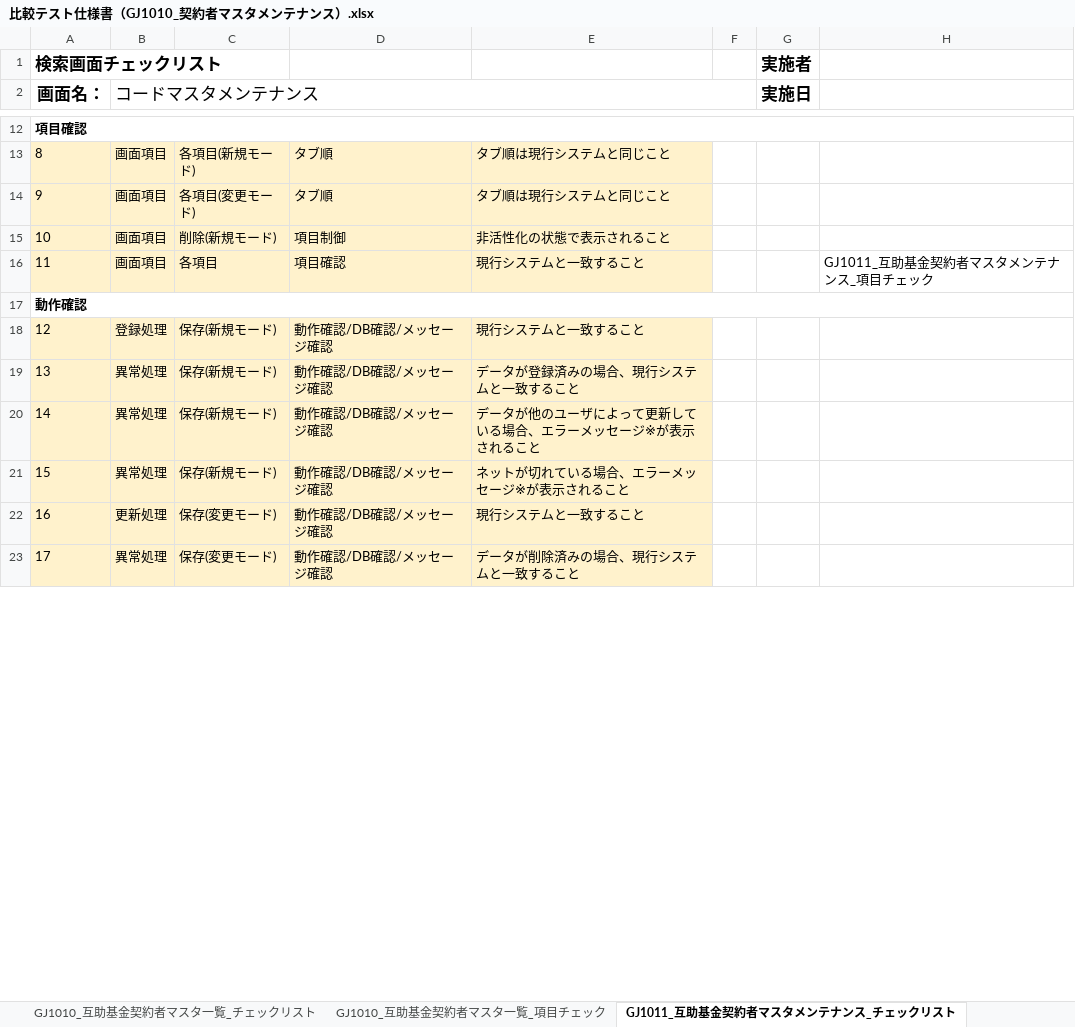
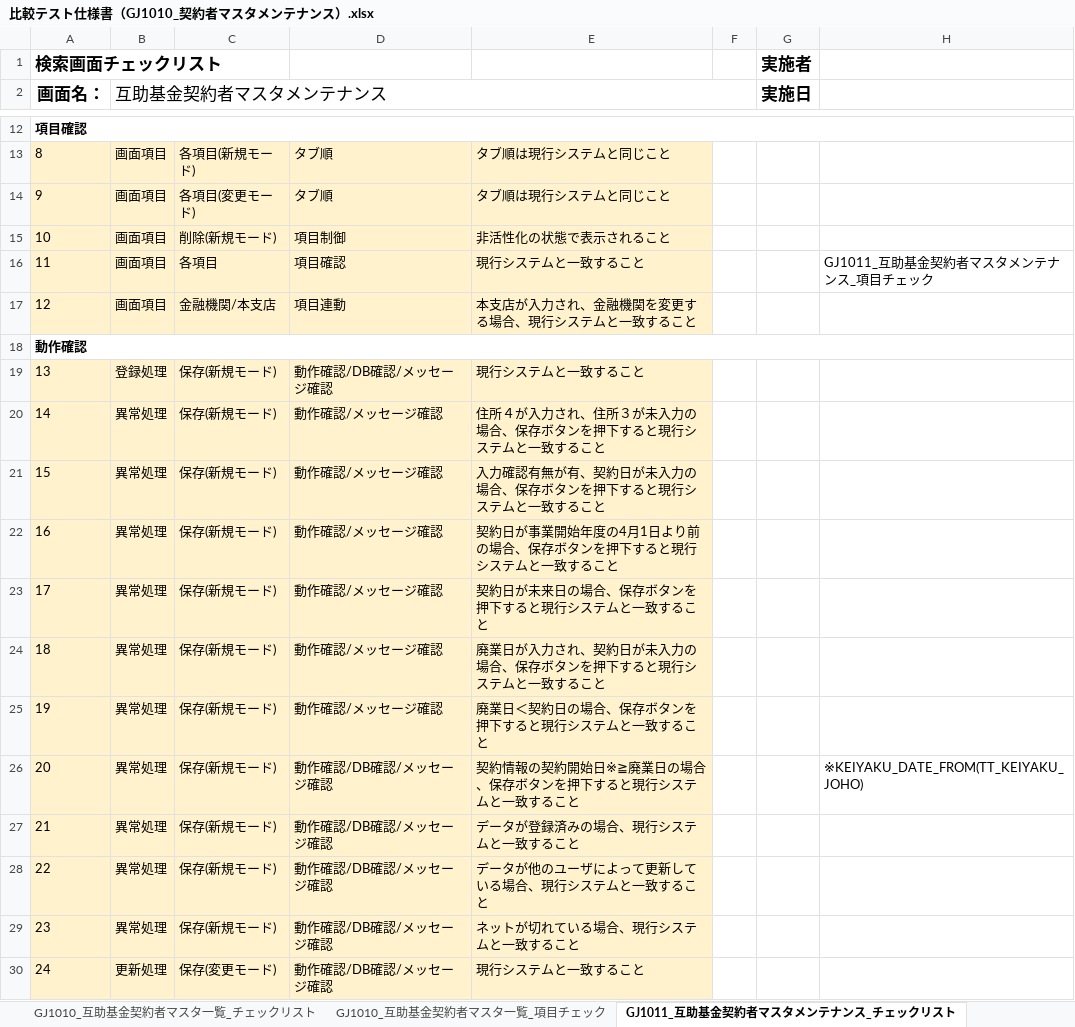
Before and after one commit to tujinrong/youkei, an Excel workbook: Documents/50.単体テスト/01_単体テスト設計/比較テスト仕様書（GJ1010_契約者マスタメンテナンス）.xlsx, sheet GJ1011_互助基金契約者マスタメンテナンス_チェックリスト, drawn as a sheet; only a part is shown, gaps mark what is left out; the shorter side is filled out with more unchanged rows; values as stored, in another font and other column widths than the file's, no borders; conditional formats not drawn; addresses are those after the commit; the diff covers the shown part only; the diff names each change by its address in the sheet, - before the commit and + after, or states it on an @@ line.

Commit message:
GJ1011チェックリスト

```diff
--- a/Documents/50.単体テスト/01_単体テスト設計/比較テスト仕様書（GJ1010_契約者マスタメンテナンス）.xlsx (sheet GJ1011_互助基金契約者マスタメンテナンス_チェックリスト)
+++ b/Documents/50.単体テスト/01_単体テスト設計/比較テスト仕様書（GJ1010_契約者マスタメンテナンス）.xlsx (sheet GJ1011_互助基金契約者マスタメンテナンス_チェックリスト)
-B2: コードマスタメンテナンス
+B2: 互助基金契約者マスタメンテナンス
+row 17: 12 | 画面項目 | 金融機関/本支店 | 項目連動 | 本支店が入力され、金融機関を変更する場合、現行システムと一致すること
@@ column A (画面名：) renumbered from row 19 down @@
+row 20: 14 | 異常処理 | 保存(新規モード) | 動作確認/メッセージ確認 | 住所４が入力され、住所３が未入力の場合、保存ボタンを押下すると現行システムと一致すること
+row 21: 15 | 異常処理 | 保存(新規モード) | 動作確認/メッセージ確認 | 入力確認有無が有、契約日が未入力の場合、保存ボタンを押下すると現行システムと一致すること
+row 22: 16 | 異常処理 | 保存(新規モード) | 動作確認/メッセージ確認 | 契約日が事業開始年度の4月1日より前の場合、保存ボタンを押下すると現行システムと一致すること
+row 23: 17 | 異常処理 | 保存(新規モード) | 動作確認/メッセージ確認 | 契約日が未来日の場合、保存ボタンを押下すると現行システムと一致すること
+row 24: 18 | 異常処理 | 保存(新規モード) | 動作確認/メッセージ確認 | 廃業日が入力され、契約日が未入力の場合、保存ボタンを押下すると現行システムと一致すること
+row 25: 19 | 異常処理 | 保存(新規モード) | 動作確認/メッセージ確認 | 廃業日＜契約日の場合、保存ボタンを押下すると現行システムと一致すること
+row 26: 20 | 異常処理 | 保存(新規モード) | 動作確認/DB確認/メッセージ確認 | 契約情報の契約開始日※≧廃業日の場合、保存ボタンを押下すると現行システムと一致すること |  |  | ※KEIYAKU_DATE_FROM(TT_KEIYAKU_JOHO)
-E28: データが他のユーザによって更新している場合、エラーメッセージ※が表示されること
+E28: データが他のユーザによって更新している場合、現行システムと一致すること
-E29: ネットが切れている場合、エラーメッセージ※が表示されること
+E29: ネットが切れている場合、現行システムと一致すること
```
Also changed, not shown: 3 added rows and 4 edited cells elsewhere in this sheet, sheet GJ1011_互助基金契約者マスタメンテナンス_項目チェック, sheet GJ1010_互助基金契約者マスタ一覧_項目チェック, formulas that keep their value, Documents/50.単体テスト/01_単体テスト設計/比較テスト仕様書（GJ8010_コードマスタメンテナンス）.xlsx, Documents/50.単体テスト/01_単体テスト設計/比較テスト仕様書（GJ8020_処理年度マスタメンテナンス）.xlsx, 1 other file.
